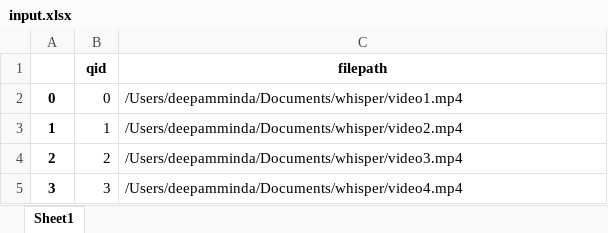
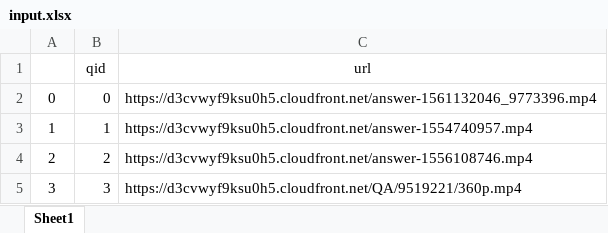
Before and after one commit to mindadeepam/Video-to-text, an Excel workbook: input.xlsx, sheet Sheet1, drawn as a sheet; values as stored, in another font and other column widths than the file's, no borders; the diff names each change by its address in the sheet, - before the commit and + after, or states it on an @@ line.

```diff
--- a/input.xlsx (sheet Sheet1)
+++ b/input.xlsx (sheet Sheet1)
-B1:C1 bold: on
+B1:C1 bold: off
-C1: filepath
+C1: url
-A2:A5 bold: on
+A2:A5 bold: off
-C2 (url): /Users/deepamminda/Documents/whisper/video1.mp4
+C2 (url): https://d3cvwyf9ksu0h5.cloudfront.net/answer-1561132046_9773396.mp4
-C3 (url): /Users/deepamminda/Documents/whisper/video2.mp4
+C3 (url): https://d3cvwyf9ksu0h5.cloudfront.net/answer-1554740957.mp4
-C4 (url): /Users/deepamminda/Documents/whisper/video3.mp4
+C4 (url): https://d3cvwyf9ksu0h5.cloudfront.net/answer-1556108746.mp4
-C5 (url): /Users/deepamminda/Documents/whisper/video4.mp4
+C5 (url): https://d3cvwyf9ksu0h5.cloudfront.net/QA/9519221/360p.mp4
```
Also changed, not shown: 8 other files.
